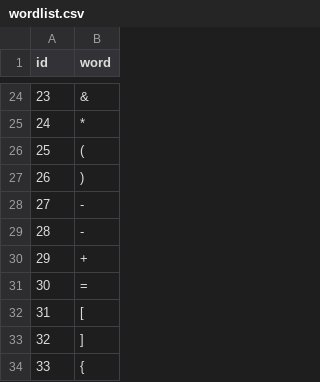
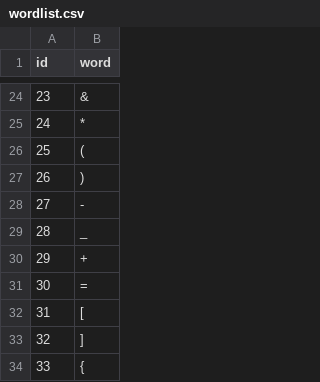
Before and after one commit to AmberBishopUcas/cs1410, a CSV file: final_project/wordlist.csv, drawn as a sheet; only a part is shown, gaps mark what is left out.

```diff
--- a/final_project/wordlist.csv
+++ b/final_project/wordlist.csv
@@ -28,3 +28,3 @@ id,word
 27,-
-28,-
+28,_
 29,+
```
Also changed, not shown: 7 other files.
